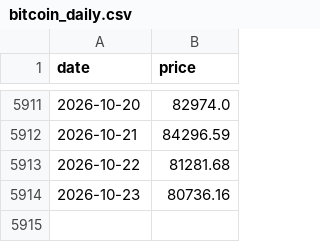
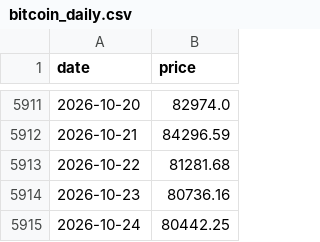
Before and after one commit to SecretSatoshis/Bitcoin-Investment-Strategy, a CSV file: data/processed/bitcoin_daily.csv, drawn as a sheet; only a part is shown, gaps mark what is left out; the diff names each change by its address in the sheet, - before the commit and + after, or states it on an @@ line.

```diff
--- a/data/processed/bitcoin_daily.csv
+++ b/data/processed/bitcoin_daily.csv
+row 5915: 2026-10-24 | 80442.25
```
Also changed, not shown: data/research/etf_totals_daily.csv, outputs/savings/latest/cohort_paths.csv, 13 other files.
